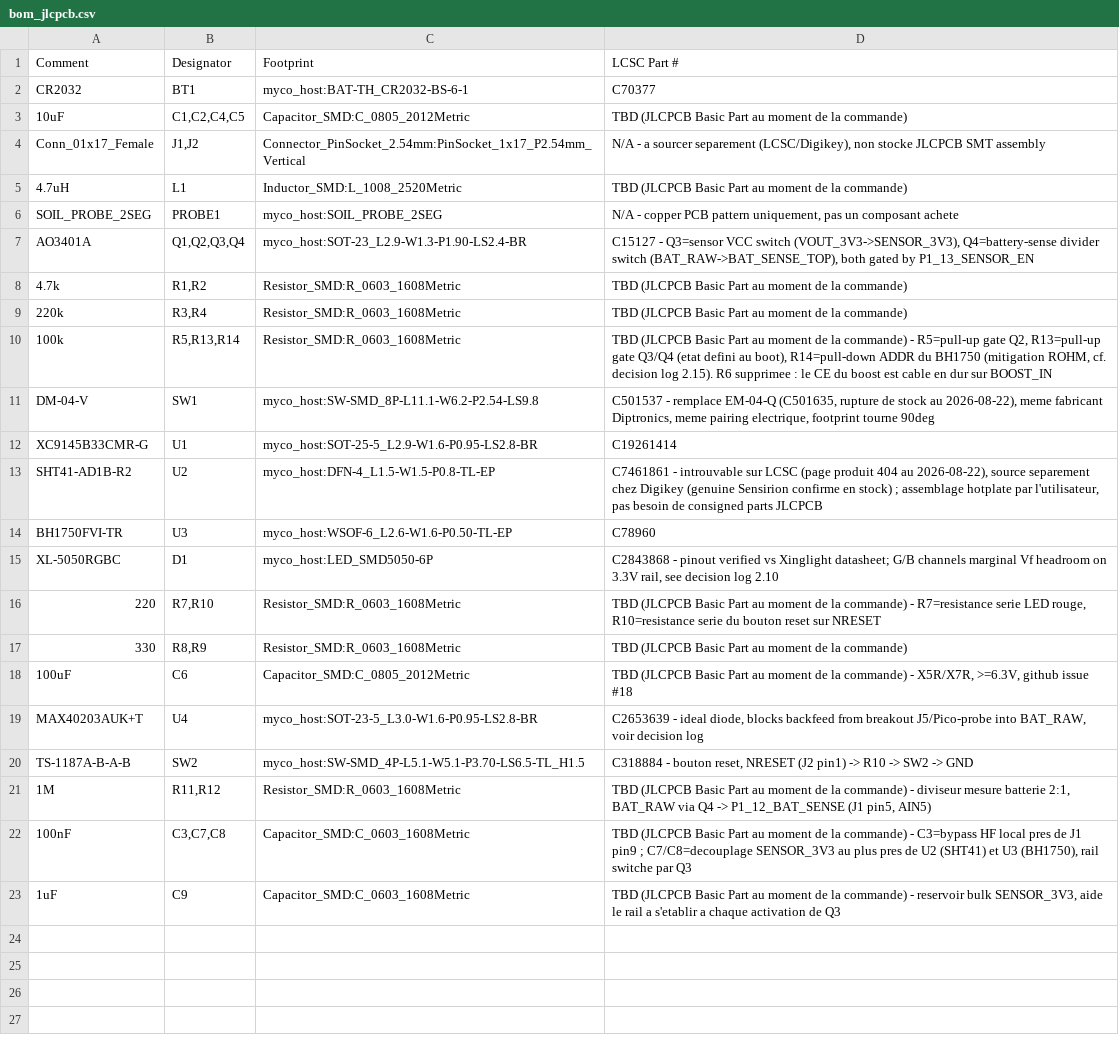
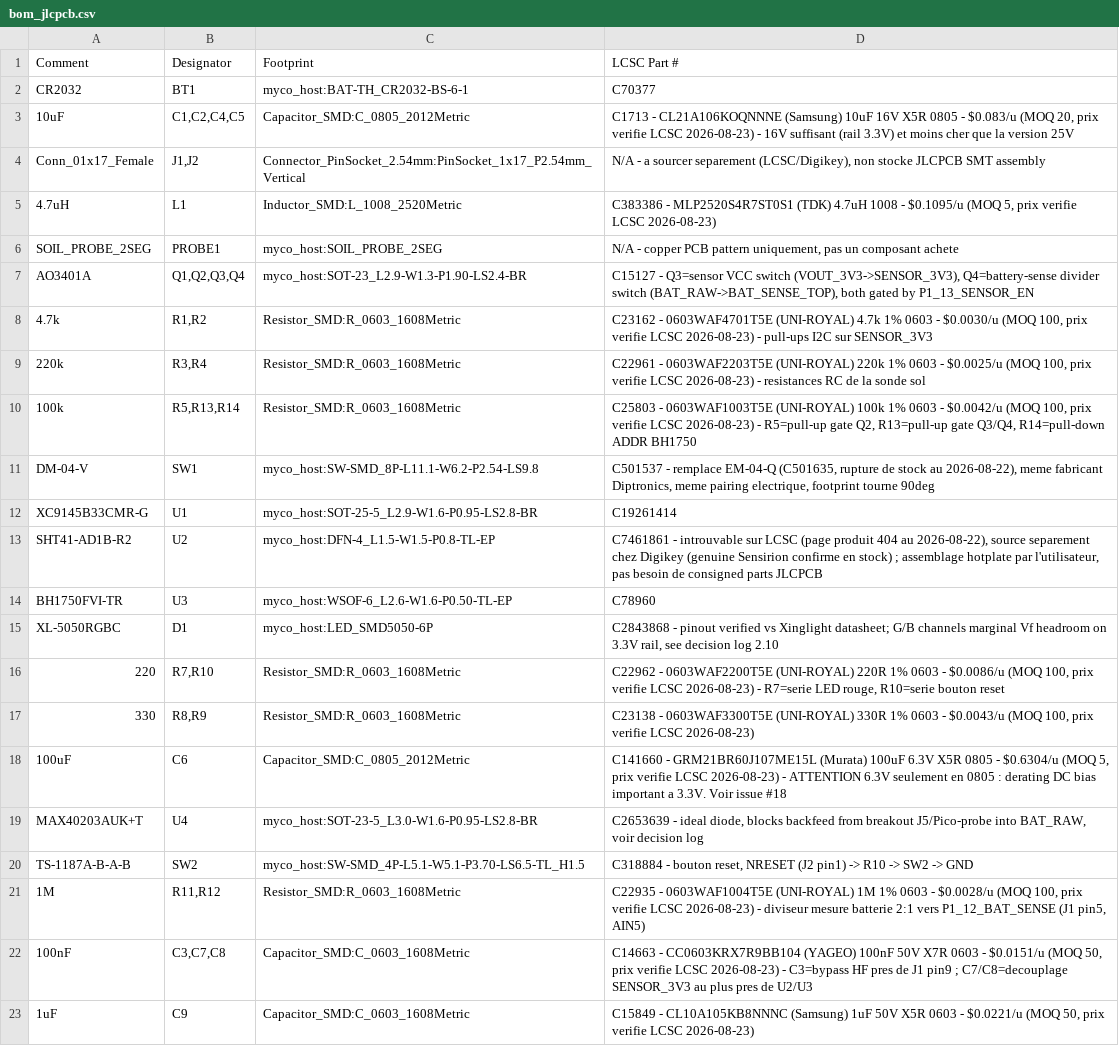
Before and after one commit to ludodefgh/PlantSensor, a CSV file: hardware/myco-mini-host-pcb/bom_jlcpcb.csv, drawn as a sheet.

```diff
--- a/hardware/myco-mini-host-pcb/bom_jlcpcb.csv
+++ b/hardware/myco-mini-host-pcb/bom_jlcpcb.csv
@@ -2,10 +2,10 @@ Comment,Designator,Footprint,LCSC Part #
 CR2032,BT1,myco_host:BAT-TH_CR2032-BS-6-1,C70377
-10uF,"C1,C2,C4,C5",Capacitor_SMD:C_0805_2012Metric,TBD (JLCPCB Basic Part au moment de la commande)
+10uF,"C1,C2,C4,C5",Capacitor_SMD:C_0805_2012Metric,"C1713 - CL21A106KOQNNNE (Samsung) 10uF 16V X5R 0805 - $0.083/u (MOQ 20, prix verifie LCSC 2026-08-23) - 16V suffisant (rail 3.3V) et moins cher que la version 25V"
 Conn_01x17_Female,"J1,J2",Connector_PinSocket_2.54mm:PinSocket_1x17_P2.54mm_Vertical,"N/A - a sourcer separement (LCSC/Digikey), non stocke JLCPCB SMT assembly"
-4.7uH,L1,Inductor_SMD:L_1008_2520Metric,TBD (JLCPCB Basic Part au moment de la commande)
+4.7uH,L1,Inductor_SMD:L_1008_2520Metric,"C383386 - MLP2520S4R7ST0S1 (TDK) 4.7uH 1008 - $0.1095/u (MOQ 5, prix verifie LCSC 2026-08-23)"
 SOIL_PROBE_2SEG,PROBE1,myco_host:SOIL_PROBE_2SEG,"N/A - copper PCB pattern uniquement, pas un composant achete"
 AO3401A,"Q1,Q2,Q3,Q4",myco_host:SOT-23_L2.9-W1.3-P1.90-LS2.4-BR,"C15127 - Q3=sensor VCC switch (VOUT_3V3->SENSOR_3V3), Q4=battery-sense divider switch (BAT_RAW->BAT_SENSE_TOP), both gated by P1_13_SENSOR_EN"
-4.7k,"R1,R2",Resistor_SMD:R_0603_1608Metric,TBD (JLCPCB Basic Part au moment de la commande)
-220k,"R3,R4",Resistor_SMD:R_0603_1608Metric,TBD (JLCPCB Basic Part au moment de la commande)
-100k,"R5,R13,R14",Resistor_SMD:R_0603_1608Metric,"TBD (JLCPCB Basic Part au moment de la commande) - R5=pull-up gate Q2, R13=pull-up gate Q3/Q4 (etat defini au boot), R14=pull-down ADDR du BH1750 (mitigation ROHM, cf. decision log 2.15). R6 supprimee : le CE du boost est cable en dur sur BOOST_IN"
+4.7k,"R1,R2",Resistor_SMD:R_0603_1608Metric,"C23162 - 0603WAF4701T5E (UNI-ROYAL) 4.7k 1% 0603 - $0.0030/u (MOQ 100, prix verifie LCSC 2026-08-23) - pull-ups I2C sur SENSOR_3V3"
+220k,"R3,R4",Resistor_SMD:R_0603_1608Metric,"C22961 - 0603WAF2203T5E (UNI-ROYAL) 220k 1% 0603 - $0.0025/u (MOQ 100, prix verifie LCSC 2026-08-23) - resistances RC de la sonde sol"
+100k,"R5,R13,R14",Resistor_SMD:R_0603_1608Metric,"C25803 - 0603WAF1003T5E (UNI-ROYAL) 100k 1% 0603 - $0.0042/u (MOQ 100, prix verifie LCSC 2026-08-23) - R5=pull-up gate Q2, R13=pull-up gate Q3/Q4, R14=pull-down ADDR BH1750"
 DM-04-V,SW1,myco_host:SW-SMD_8P-L11.1-W6.2-P2.54-LS9.8,"C501537 - remplace EM-04-Q (C501635, rupture de stock au 2026-08-22), meme fabricant Diptronics, meme pairing electrique, footprint tourne 90deg"
@@ -15,9 +15,9 @@ BH1750FVI-TR,U3,myco_host:WSOF-6_L2.6-W1.6-P0.50-TL-EP,C78960
 XL-5050RGBC,D1,myco_host:LED_SMD5050-6P,"C2843868 - pinout verified vs Xinglight datasheet; G/B channels marginal Vf headroom on 3.3V rail, see decision log 2.10"
-220,"R7,R10",Resistor_SMD:R_0603_1608Metric,"TBD (JLCPCB Basic Part au moment de la commande) - R7=resistance serie LED rouge, R10=resistance serie du bouton reset sur NRESET"
-330,"R8,R9",Resistor_SMD:R_0603_1608Metric,TBD (JLCPCB Basic Part au moment de la commande)
-100uF,C6,Capacitor_SMD:C_0805_2012Metric,"TBD (JLCPCB Basic Part au moment de la commande) - X5R/X7R, >=6.3V, github issue #18"
+220,"R7,R10",Resistor_SMD:R_0603_1608Metric,"C22962 - 0603WAF2200T5E (UNI-ROYAL) 220R 1% 0603 - $0.0086/u (MOQ 100, prix verifie LCSC 2026-08-23) - R7=serie LED rouge, R10=serie bouton reset"
+330,"R8,R9",Resistor_SMD:R_0603_1608Metric,"C23138 - 0603WAF3300T5E (UNI-ROYAL) 330R 1% 0603 - $0.0043/u (MOQ 100, prix verifie LCSC 2026-08-23)"
+100uF,C6,Capacitor_SMD:C_0805_2012Metric,"C141660 - GRM21BR60J107ME15L (Murata) 100uF 6.3V X5R 0805 - $0.6304/u (MOQ 5, prix verifie LCSC 2026-08-23) - ATTENTION 6.3V seulement en 0805 : derating DC bias important a 3.3V. Voir issue #18"
 MAX40203AUK+T,U4,myco_host:SOT-23-5_L3.0-W1.6-P0.95-LS2.8-BR,"C2653639 - ideal diode, blocks backfeed from breakout J5/Pico-probe into BAT_RAW, voir decision log"
 TS-1187A-B-A-B,SW2,myco_host:SW-SMD_4P-L5.1-W5.1-P3.70-LS6.5-TL_H1.5,"C318884 - bouton reset, NRESET (J2 pin1) -> R10 -> SW2 -> GND"
-1M,"R11,R12",Resistor_SMD:R_0603_1608Metric,"TBD (JLCPCB Basic Part au moment de la commande) - diviseur mesure batterie 2:1, BAT_RAW via Q4 -> P1_12_BAT_SENSE (J1 pin5, AIN5)"
-100nF,"C3,C7,C8",Capacitor_SMD:C_0603_1608Metric,"TBD (JLCPCB Basic Part au moment de la commande) - C3=bypass HF local pres de J1 pin9 ; C7/C8=decouplage SENSOR_3V3 au plus pres de U2 (SHT41) et U3 (BH1750), rail switche par Q3"
-1uF,C9,Capacitor_SMD:C_0603_1608Metric,"TBD (JLCPCB Basic Part au moment de la commande) - reservoir bulk SENSOR_3V3, aide le rail a s'etablir a chaque activation de Q3"
+1M,"R11,R12",Resistor_SMD:R_0603_1608Metric,"C22935 - 0603WAF1004T5E (UNI-ROYAL) 1M 1% 0603 - $0.0028/u (MOQ 100, prix verifie LCSC 2026-08-23) - diviseur mesure batterie 2:1 vers P1_12_BAT_SENSE (J1 pin5, AIN5)"
+100nF,"C3,C7,C8",Capacitor_SMD:C_0603_1608Metric,"C14663 - CC0603KRX7R9BB104 (YAGEO) 100nF 50V X7R 0603 - $0.0151/u (MOQ 50, prix verifie LCSC 2026-08-23) - C3=bypass HF pres de J1 pin9 ; C7/C8=decouplage SENSOR_3V3 au plus pres de U2/U3"
+1uF,C9,Capacitor_SMD:C_0603_1608Metric,"C15849 - CL10A105KB8NNNC (Samsung) 1uF 50V X5R 0603 - $0.0221/u (MOQ 50, prix verifie LCSC 2026-08-23)"
```
